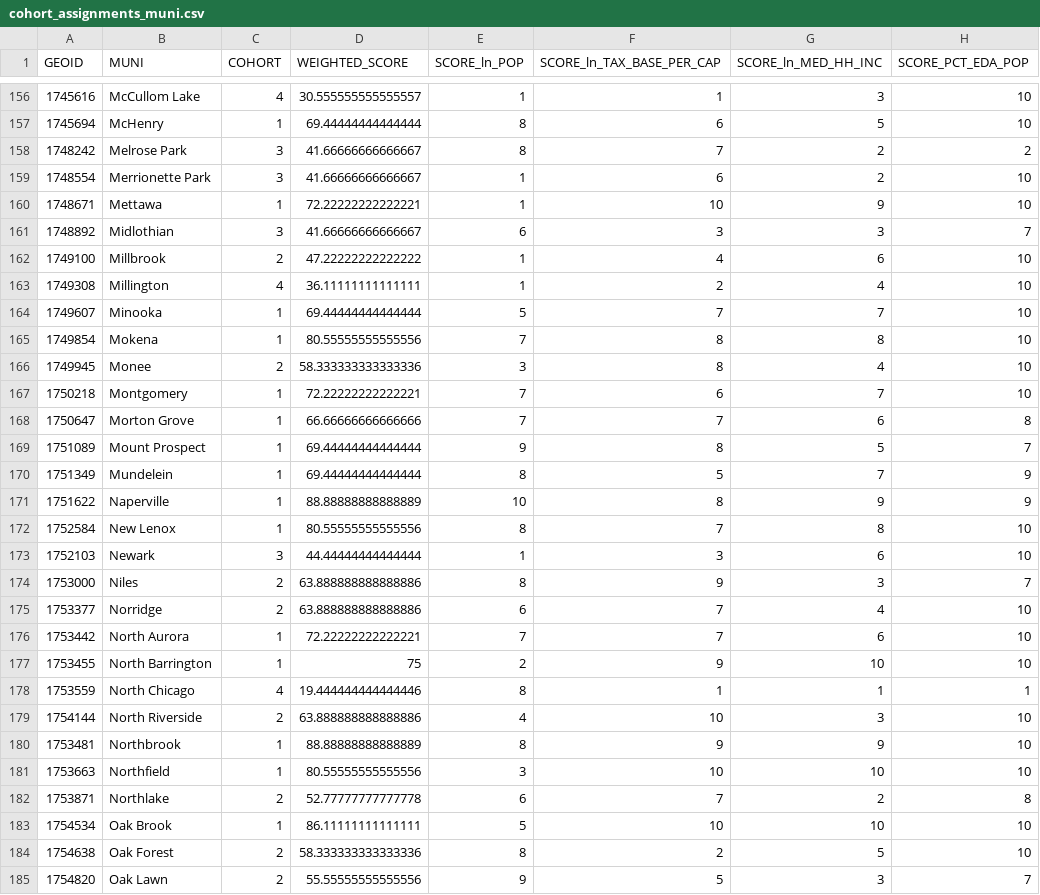
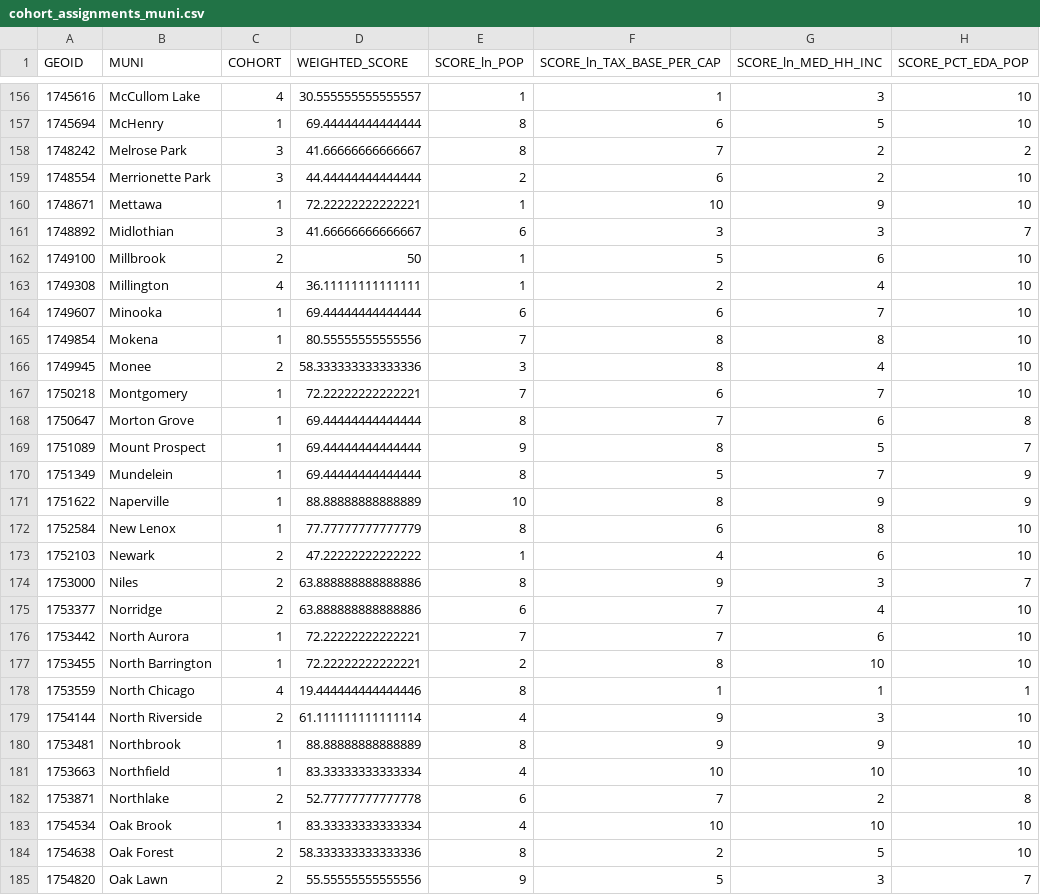
Before and after one commit to CMAP-REPOS/community-cohort-tool, a CSV file: output/cohort_assignments_muni.csv, drawn as a sheet; only a part is shown, gaps mark what is left out; the diff covers the shown part only.

```diff
--- a/output/cohort_assignments_muni.csv
+++ b/output/cohort_assignments_muni.csv
@@ -158,8 +158,8 @@ GEOID,MUNI,COHORT,WEIGHTED_SCORE,SCORE_ln_POP,SCORE_ln_TAX_BASE_PER_CAP,SCORE_ln
 1748242,Melrose Park,3,41.66666666666667,8,7,2,2
-1748554,Merrionette Park,3,41.66666666666667,1,6,2,10
+1748554,Merrionette Park,3,44.44444444444444,2,6,2,10
 1748671,Mettawa,1,72.22222222222221,1,10,9,10
 1748892,Midlothian,3,41.66666666666667,6,3,3,7
-1749100,Millbrook,2,47.22222222222222,1,4,6,10
+1749100,Millbrook,2,50,1,5,6,10
 1749308,Millington,4,36.11111111111111,1,2,4,10
-1749607,Minooka,1,69.44444444444444,5,7,7,10
+1749607,Minooka,1,69.44444444444444,6,6,7,10
 1749854,Mokena,1,80.55555555555556,7,8,8,10
@@ -167,3 +167,3 @@ GEOID,MUNI,COHORT,WEIGHTED_SCORE,SCORE_ln_POP,SCORE_ln_TAX_BASE_PER_CAP,SCORE_ln
 1750218,Montgomery,1,72.22222222222221,7,6,7,10
-1750647,Morton Grove,1,66.66666666666666,7,7,6,8
+1750647,Morton Grove,1,69.44444444444444,8,7,6,8
 1751089,Mount Prospect,1,69.44444444444444,9,8,5,7
@@ -171,4 +171,4 @@ GEOID,MUNI,COHORT,WEIGHTED_SCORE,SCORE_ln_POP,SCORE_ln_TAX_BASE_PER_CAP,SCORE_ln
 1751622,Naperville,1,88.88888888888889,10,8,9,9
-1752584,New Lenox,1,80.55555555555556,8,7,8,10
-1752103,Newark,3,44.44444444444444,1,3,6,10
+1752584,New Lenox,1,77.77777777777779,8,6,8,10
+1752103,Newark,2,47.22222222222222,1,4,6,10
 1753000,Niles,2,63.888888888888886,8,9,3,7
@@ -176,9 +176,9 @@ GEOID,MUNI,COHORT,WEIGHTED_SCORE,SCORE_ln_POP,SCORE_ln_TAX_BASE_PER_CAP,SCORE_ln
 1753442,North Aurora,1,72.22222222222221,7,7,6,10
-1753455,North Barrington,1,75,2,9,10,10
+1753455,North Barrington,1,72.22222222222221,2,8,10,10
 1753559,North Chicago,4,19.444444444444446,8,1,1,1
-1754144,North Riverside,2,63.888888888888886,4,10,3,10
+1754144,North Riverside,2,61.111111111111114,4,9,3,10
 1753481,Northbrook,1,88.88888888888889,8,9,9,10
-1753663,Northfield,1,80.55555555555556,3,10,10,10
+1753663,Northfield,1,83.33333333333334,4,10,10,10
 1753871,Northlake,2,52.77777777777778,6,7,2,8
-1754534,Oak Brook,1,86.11111111111111,5,10,10,10
+1754534,Oak Brook,1,83.33333333333334,4,10,10,10
 1754638,Oak Forest,2,58.333333333333336,8,2,5,10
```
Also changed, not shown: 146 edited cells elsewhere in this file, output/cohort_assignments_cca.csv.
